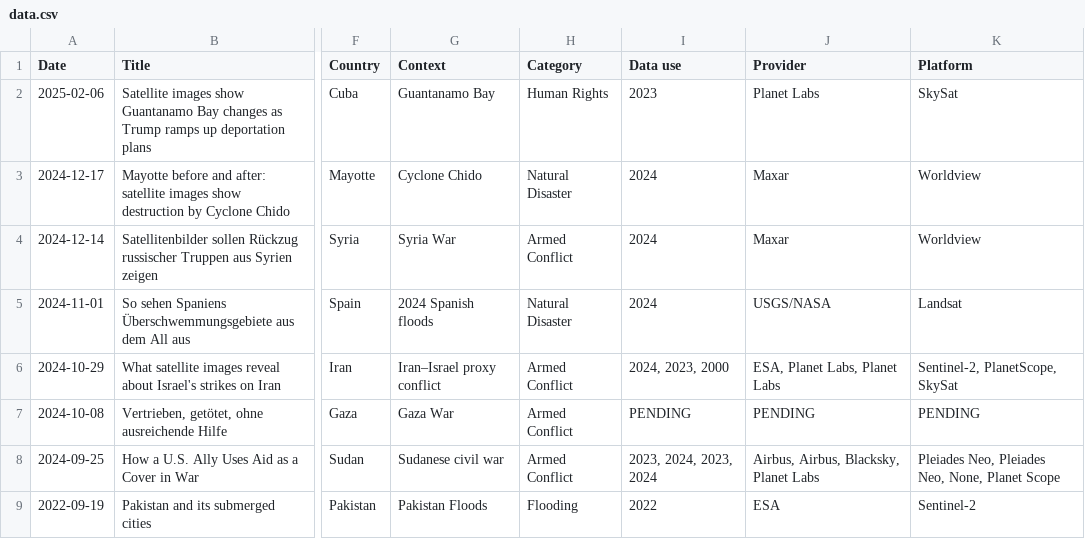
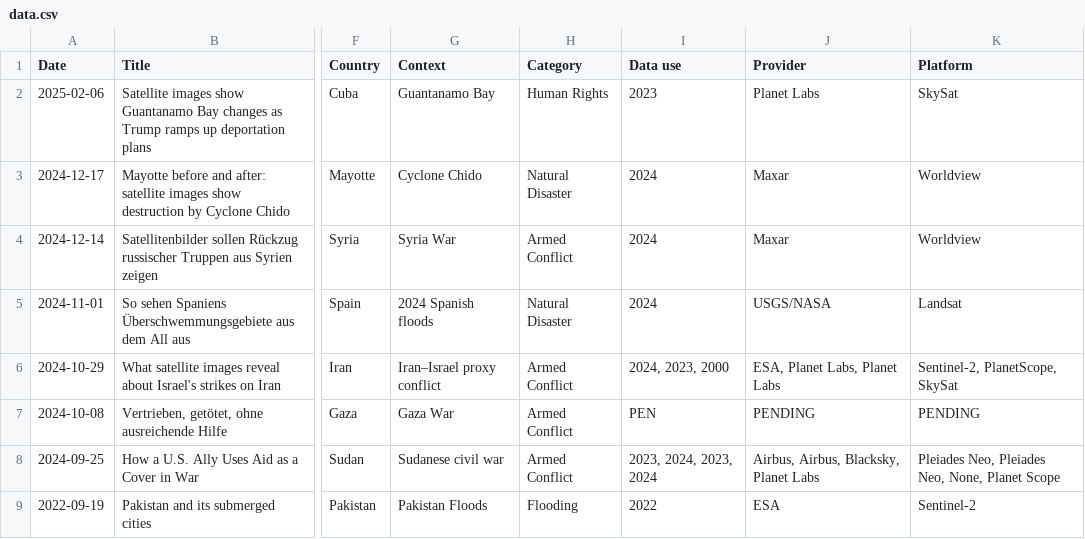
Before and after one commit to eric-corduroy/geospatial-narratives, a CSV file: data.csv, drawn as a sheet; only a part is shown, gaps mark what is left out; the diff names each change by its address in the sheet, - before the commit and + after, or states it on an @@ line.

Commit message:
Update data.csv

```diff
--- a/data.csv
+++ b/data.csv
-I7 (Data use): PENDING
+I7 (Data use): PEN
```
